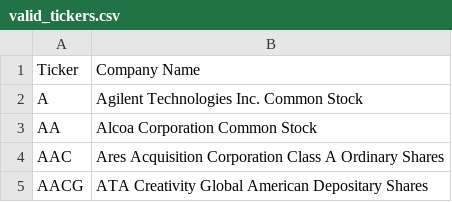
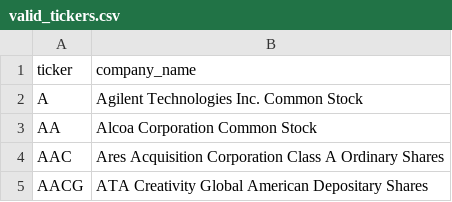
Before and after one commit to Abhishek-Mallick/Predict-Bay, a CSV file: valid_tickers.csv, drawn as a sheet; only a part is shown; removed rows and columns are numbered as before the commit, all else as after; the diff names each change by its address in the sheet, - before the commit and + after, or states it on an @@ line.

```diff
--- a/valid_tickers.csv
+++ b/valid_tickers.csv
-row 1: Ticker | Company Name
+row 1: ticker | company_name
```
Also changed, not shown: 2 other files.
